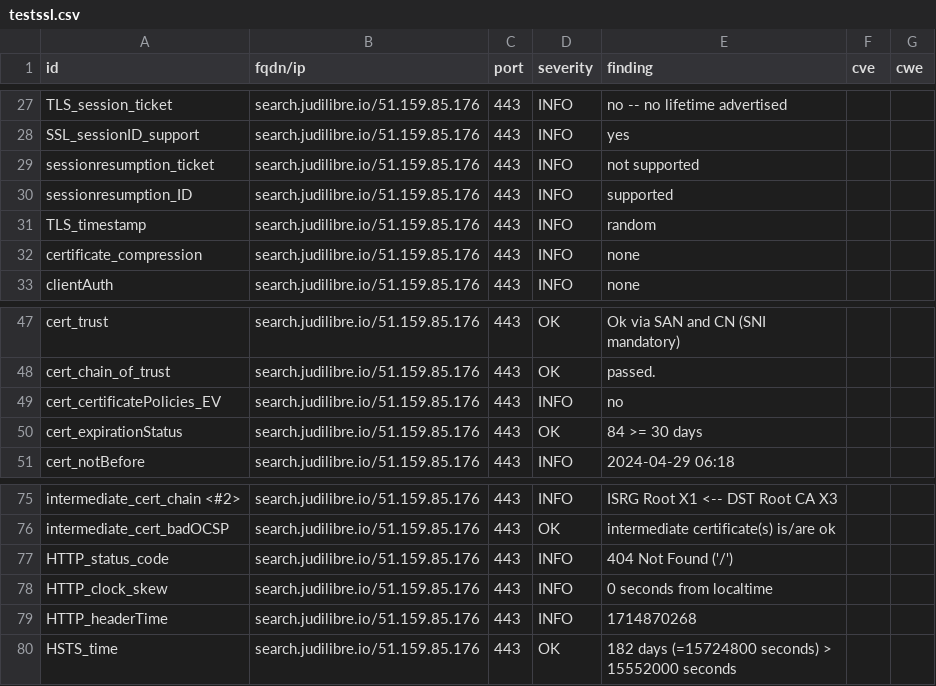
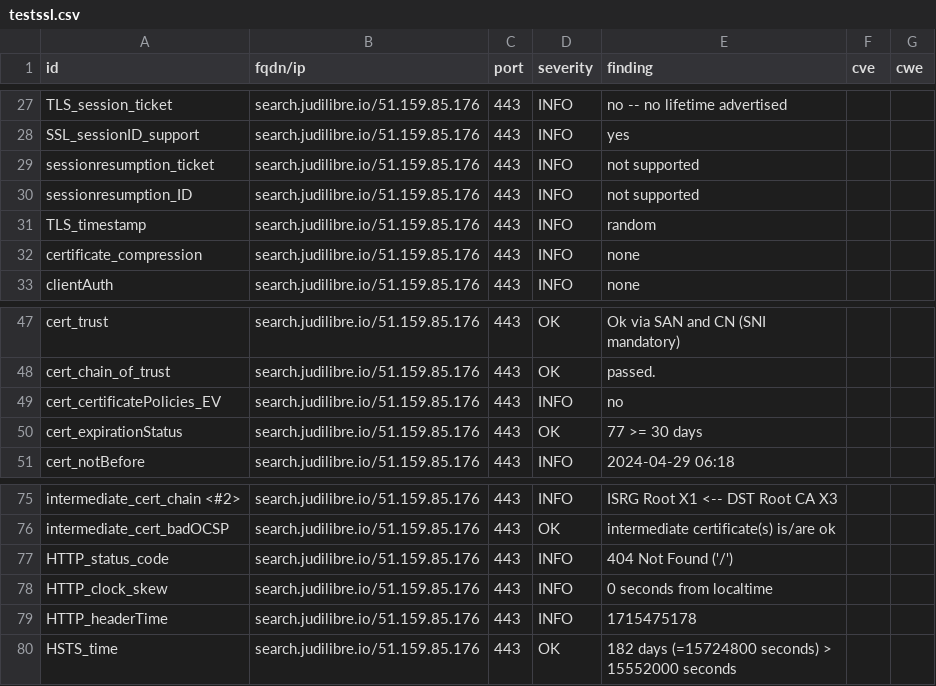
Before and after one commit to Cour-de-cassation/dashlord, a CSV file: results/aHR0cHM6Ly9zZWFyY2guanVkaWxpYnJlLmlv/testssl.csv, drawn as a sheet; only a part is shown, gaps mark what is left out.

```diff
--- a/results/aHR0cHM6Ly9zZWFyY2guanVkaWxpYnJlLmlv/testssl.csv
+++ b/results/aHR0cHM6Ly9zZWFyY2guanVkaWxpYnJlLmlv/testssl.csv
@@ -29,3 +29,3 @@
 "sessionresumption_ticket","search.judilibre.io/51.159.85.176","443","INFO","not supported","",""
-"sessionresumption_ID","search.judilibre.io/51.159.85.176","443","INFO","supported","",""
+"sessionresumption_ID","search.judilibre.io/51.159.85.176","443","INFO","not supported","",""
 "TLS_timestamp","search.judilibre.io/51.159.85.176","443","INFO","random","",""
@@ -49,3 +49,3 @@
 "cert_certificatePolicies_EV","search.judilibre.io/51.159.85.176","443","INFO","no","",""
-"cert_expirationStatus","search.judilibre.io/51.159.85.176","443","OK","84 >= 30 days","",""
+"cert_expirationStatus","search.judilibre.io/51.159.85.176","443","OK","77 >= 30 days","",""
 "cert_notBefore","search.judilibre.io/51.159.85.176","443","INFO","2024-04-29 06:18","",""
@@ -78,3 +78,3 @@
 "HTTP_clock_skew","search.judilibre.io/51.159.85.176","443","INFO","0 seconds from localtime","",""
-"HTTP_headerTime","search.judilibre.io/51.159.85.176","443","INFO","1714870268","",""
+"HTTP_headerTime","search.judilibre.io/51.159.85.176","443","INFO","1715475178","",""
 "HSTS_time","search.judilibre.io/51.159.85.176","443","OK","182 days (=15724800 seconds) > 15552000 seconds","",""
```
Also changed, not shown: 9 other files.
